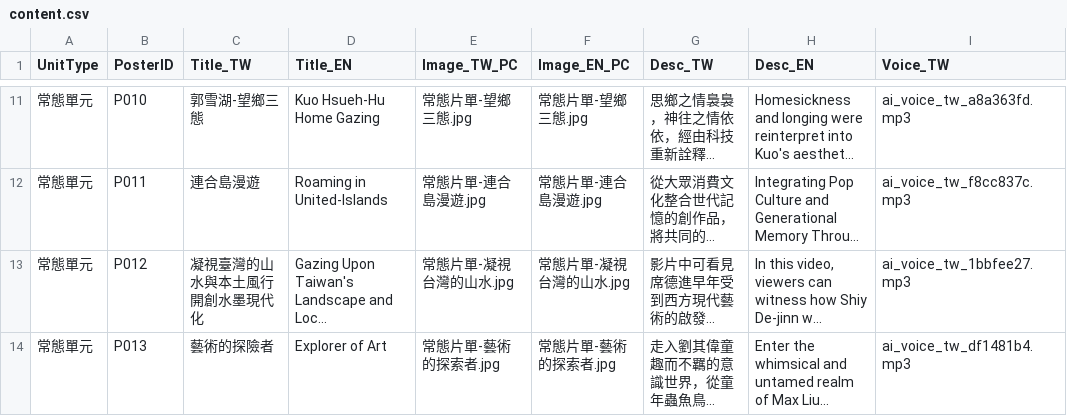
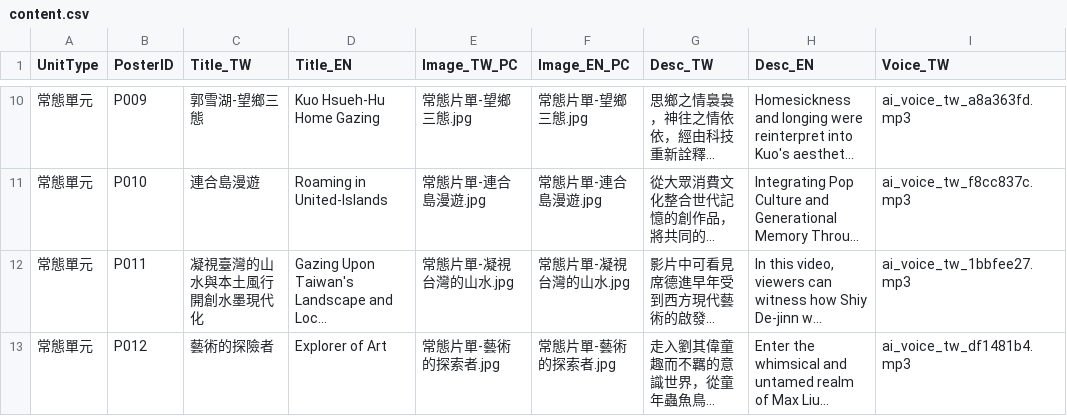
Before and after one commit to migemadesign/vrgallery-visit, a CSV file: data/content.csv, drawn as a sheet; only a part is shown, gaps mark what is left out; long unchanged cells end in …; addresses are those after the commit; the diff covers the shown part only; the diff names each change by its address in the sheet, - before the commit and + after, or states it on an @@ line.

```diff
--- a/data/content.csv
+++ b/data/content.csv
-B10 (PosterID): P010
+B10 (PosterID): P009
-B11 (PosterID): P011
+B11 (PosterID): P010
-B12 (PosterID): P012
+B12 (PosterID): P011
-B13 (PosterID): P013
+B13 (PosterID): P012
```
Also changed, not shown: 1 removed row and 62 edited cells elsewhere in this file, 41 other files.
